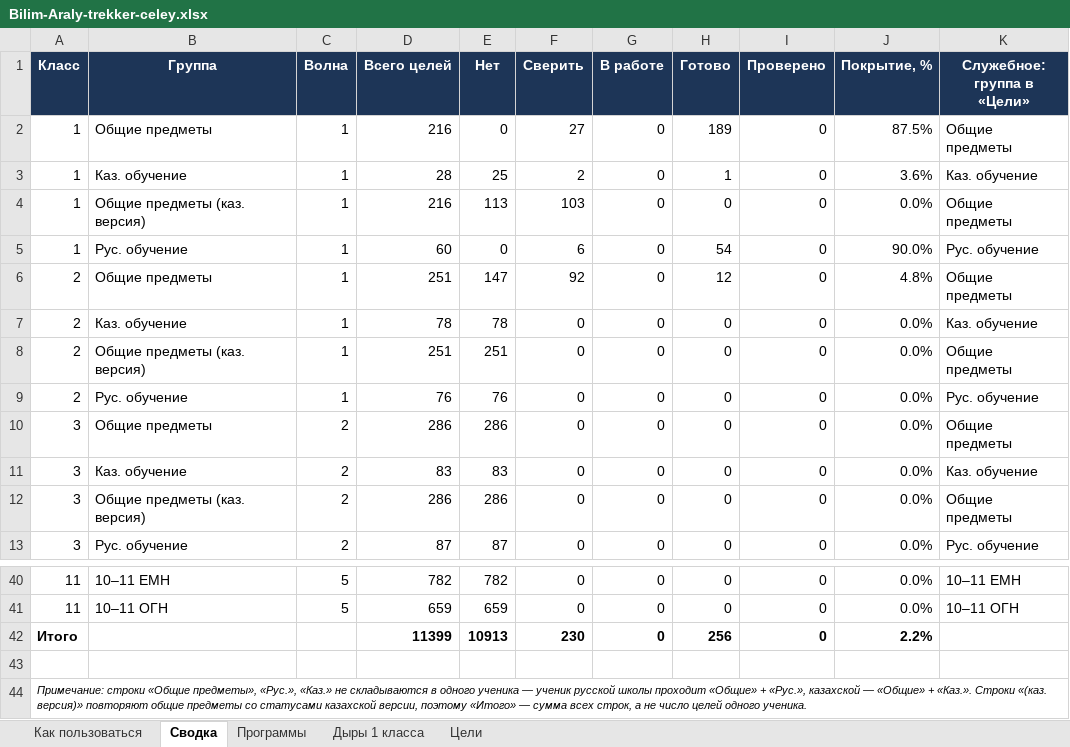
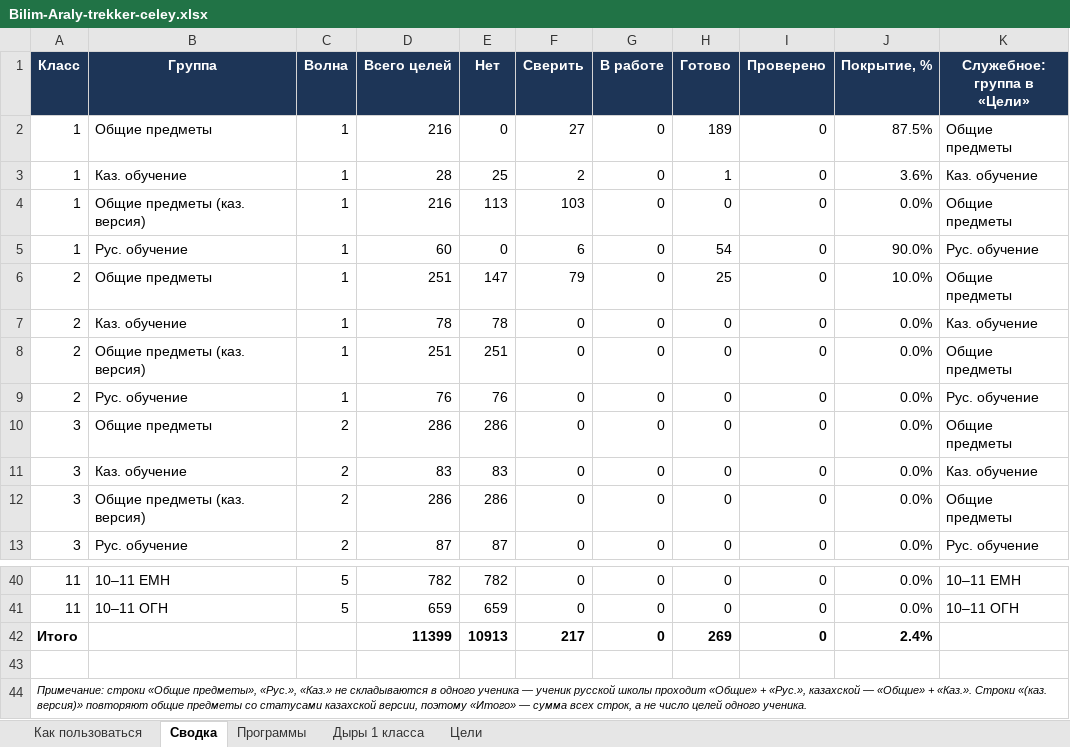
Before and after one commit to maksatmake7-maker/kids-platform-kz, an Excel workbook: Bilim-Araly-trekker-celey.xlsx, sheet Сводка, drawn as a sheet; only a part is shown, gaps mark what is left out; values as stored, in another font and other column widths than the file's, no borders; the diff names each change by its address in the sheet, - before the commit and + after, or states it on an @@ line.

```diff
--- a/Bilim-Araly-trekker-celey.xlsx (sheet Сводка)
+++ b/Bilim-Araly-trekker-celey.xlsx (sheet Сводка)
-F6 (Сверить): 92
+F6 (Сверить): 79
-H6 (Готово): 12
+H6 (Готово): 25
-J6 (Покрытие, %): 4.8%
+J6 (Покрытие, %): 10.0%
-F42 (Сверить): 230
+F42 (Сверить): 217
-H42 (Готово): 256
+H42 (Готово): 269
-J42 (Покрытие, %): 2.2%
+J42 (Покрытие, %): 2.4%
```
Also changed, not shown: sheet Цели, 1 other file.
